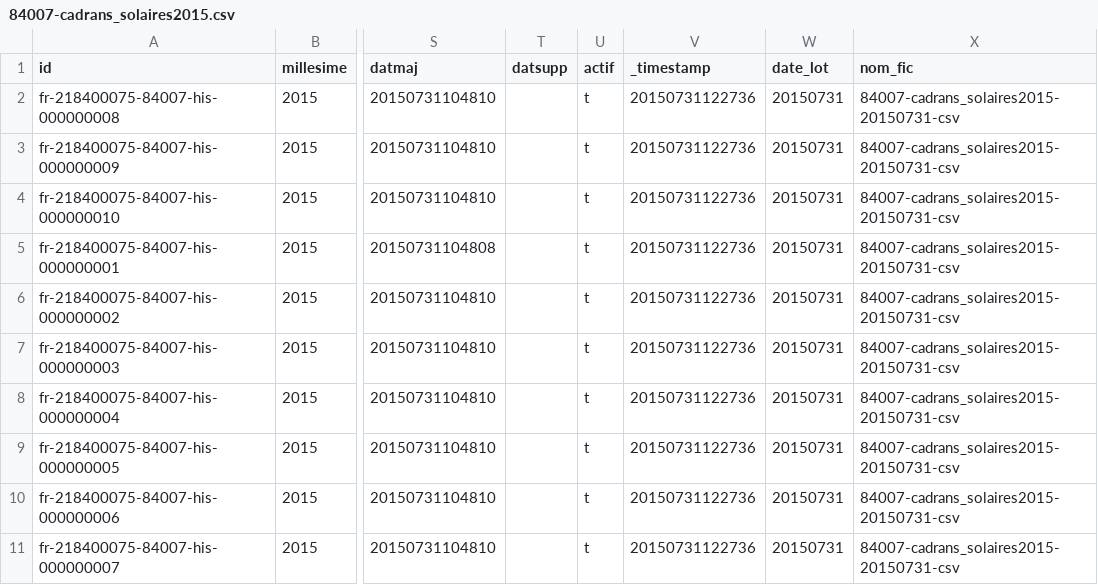
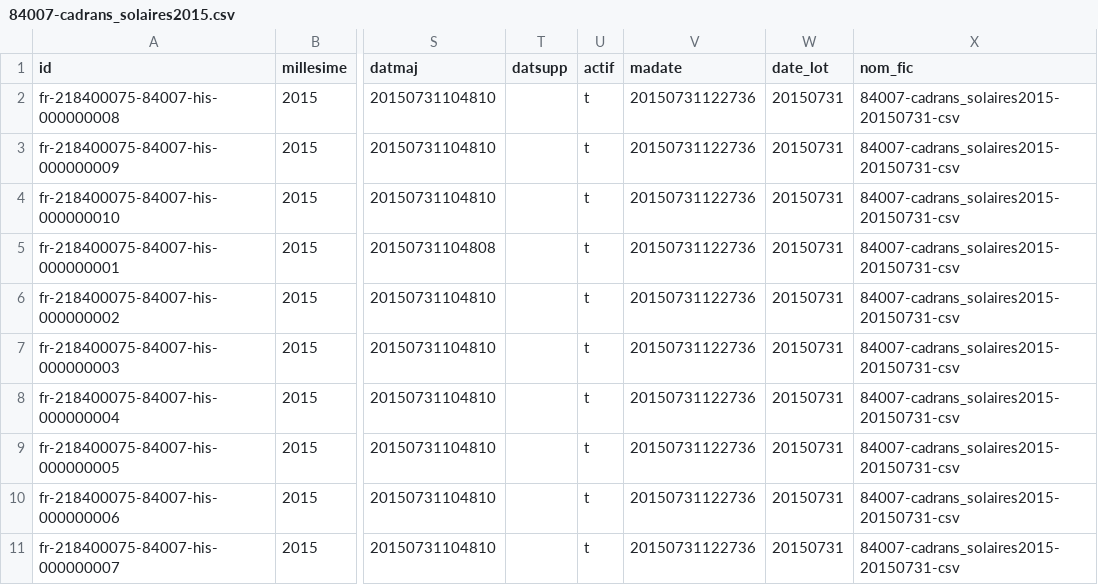
Before and after one commit to fganzFR/opendata, a CSV file: datasud.fr/84007-carteScolaire/data/84007-cadrans_solaires2015.csv, drawn as a sheet; only a part is shown, gaps mark what is left out; the diff names each change by its address in the sheet, - before the commit and + after, or states it on an @@ line.

Commit message:
Update datasud.fr/84007-carteScolaire/data/84007-cadrans_solaires2015.csv

```diff
--- a/datasud.fr/84007-carteScolaire/data/84007-cadrans_solaires2015.csv
+++ b/datasud.fr/84007-carteScolaire/data/84007-cadrans_solaires2015.csv
-V1: _timestamp
+V1: madate
```
